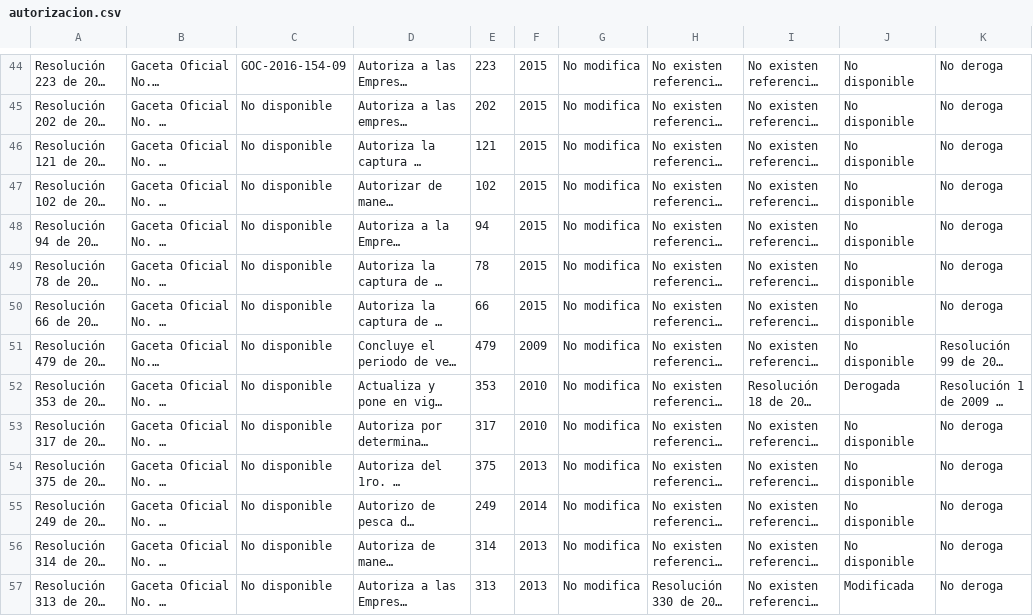
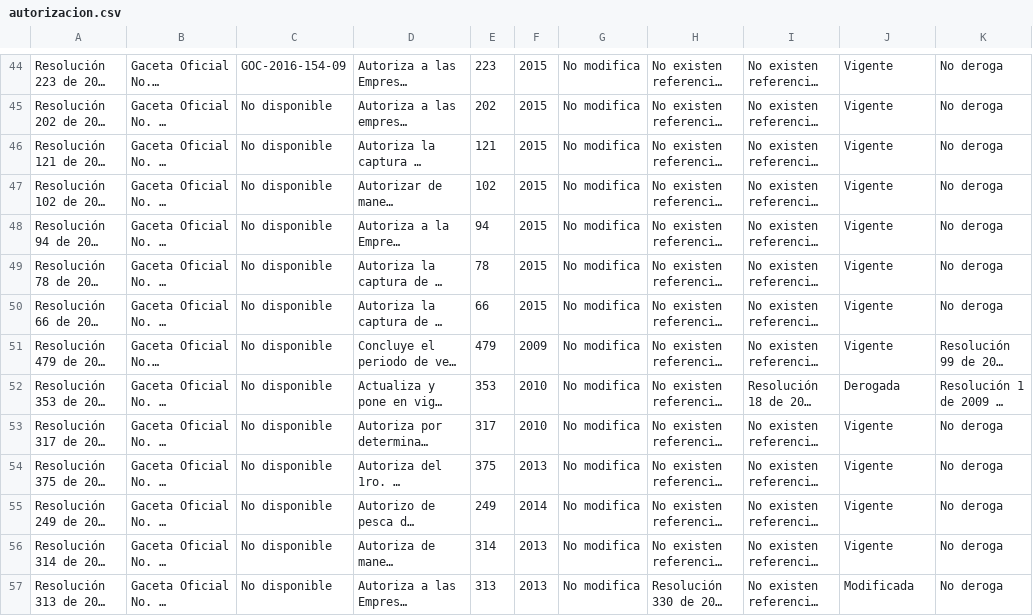
Before and after one commit to ALbertE03/data_product, a CSV file: data/autorizacion.csv, drawn as a sheet; only a part is shown, gaps mark what is left out; long unchanged cells end in …; the diff covers the shown part only; the diff names each change by its address in the sheet, - before the commit and + after, or states it on an @@ line.

```diff
--- a/data/autorizacion.csv
+++ b/data/autorizacion.csv
-J44:J51: No disponible
+J44:J51: Vigente
-J53:J56: No disponible
+J53:J56: Vigente
```
Also changed, not shown: 1 added row, 1 removed row and 48 edited cells elsewhere in this file, data/artes_de_pesca.csv, data/periodo_de_pesca.csv, 6 other files.
